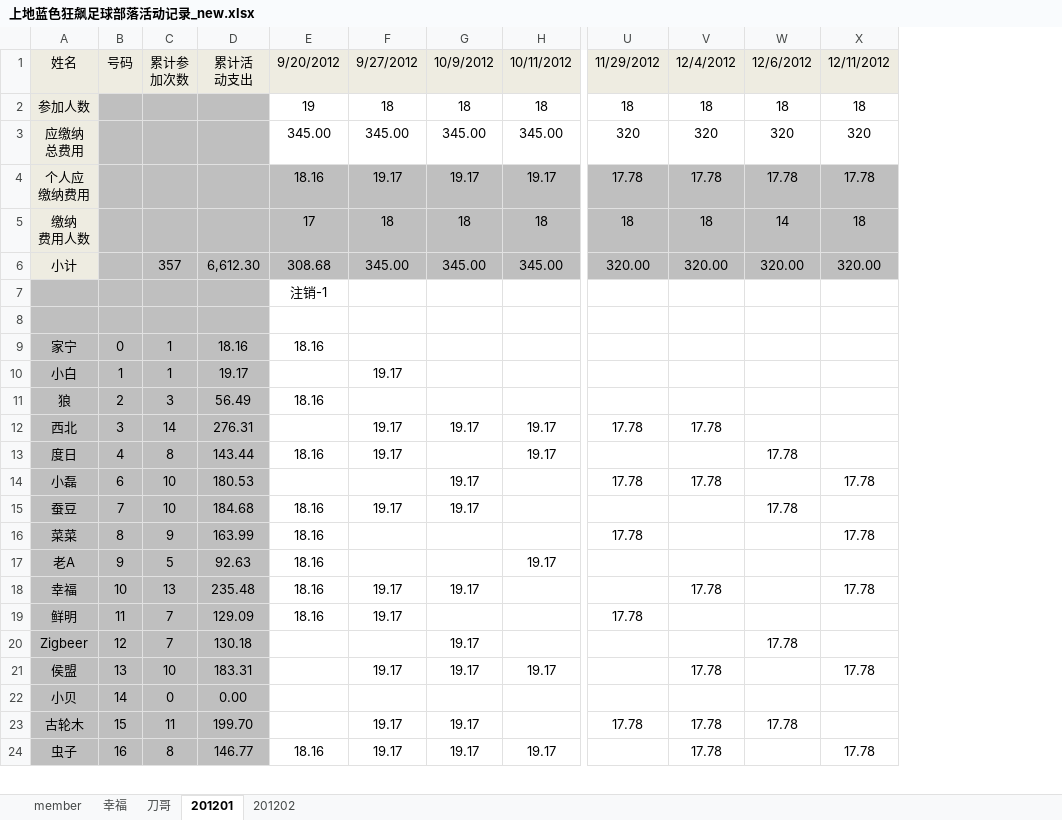
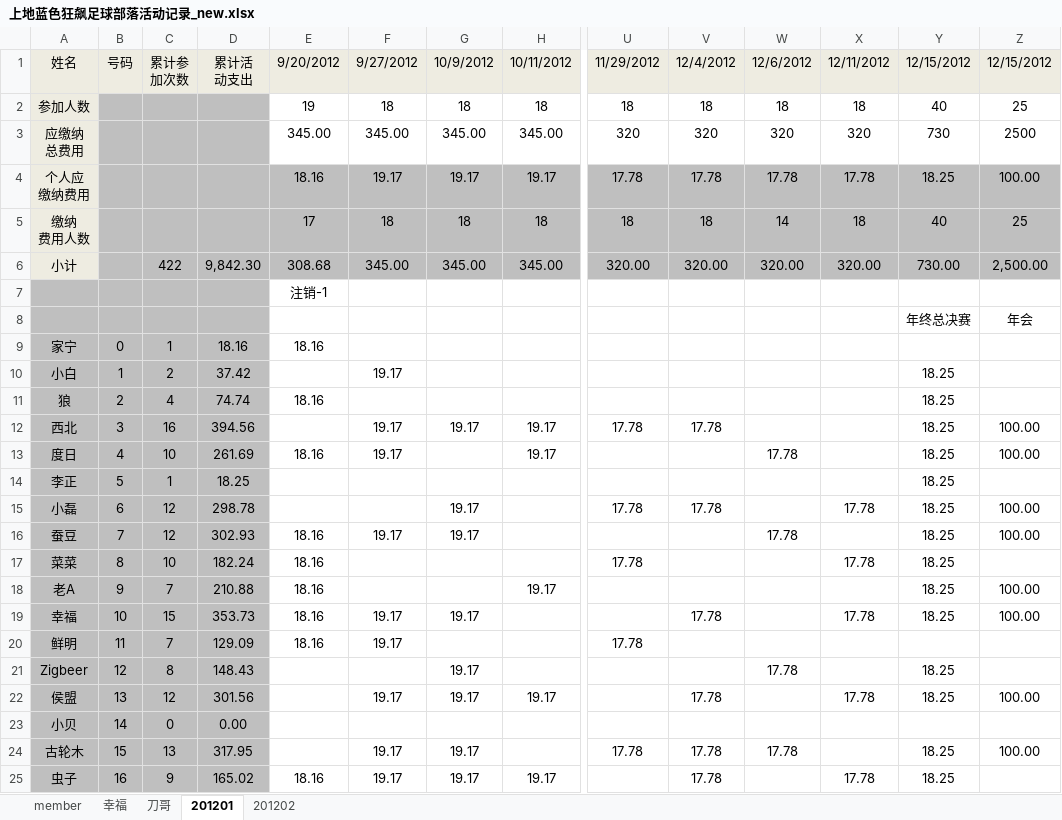
Before and after one commit to jackba/weathervcm, an Excel workbook: house/上地蓝色狂飙足球部落活动记录_new.xlsx, sheet 201201, drawn as a sheet; only a part is shown, gaps mark what is left out; values as stored, in another font and other column widths than the file's, no borders; addresses are those after the commit; rows hold the shown columns only; the diff covers the shown part only; the diff names each change by its address in the sheet, - before the commit and + after, or states it on an @@ line.

```diff
--- a/house/上地蓝色狂飙足球部落活动记录_new.xlsx (sheet 201201)
+++ b/house/上地蓝色狂飙足球部落活动记录_new.xlsx (sheet 201201)
+column Y, rows 1-13: 12/15/2012 | 40 | 730 | 18.25 | 40 | 730.00 |  | 年终总决赛 |  | 18.25 | 18.25 | 18.25 | 18.25; rows 15-25: 18.25 | 18.25 | 18.25 | 18.25 | 18.25 |  | 18.25 | 18.25 |  | 18.25 | 18.25
+column Z, rows 1-13: 12/15/2012 | 25 | 2500 | 100.00 | 25 | 2,500.00 |  | 年会 |  |  |  | 100.00 | 100.00; rows 15-24: 100.00 | 100.00 |  | 100.00 | 100.00 |  |  | 100.00 |  | 100.00
-C6: 357
+C6: 422
-D6: 6,612.30
+D6: 9,842.30
-row 8: (empty)
+row 8:  |  |  |  |  |  |  |  |  |  |  |  | 年终总决赛 | 年会
-C10: 1
+C10: 2
-D10: 19.17
+D10: 37.42
-C11: 3
+C11: 4
-D11: 56.49
+D11: 74.74
-C12: 14
+C12: 16
-D12: 276.31
+D12: 394.56
-C13: 8
+C13: 10
-D13: 143.44
+D13: 261.69
+row 14: 李正 | 5 | 1 | 18.25 |  |  |  |  |  |  |  |  | 18.25
-C15:C16: 10
+C15:C16: 12
-D15: 180.53
+D15: 298.78
-D16: 184.68
+D16: 302.93
-C17: 9
+C17: 10
-D17: 163.99
+D17: 182.24
-C18: 5
+C18: 7
-D18: 92.63
+D18: 210.88
-C19: 13
+C19: 15
-D19: 235.48
+D19: 353.73
-C21: 7
+C21: 8
-D21: 130.18
+D21: 148.43
-C22: 10
+C22: 12
-D22: 183.31
+D22: 301.56
-C24: 11
+C24: 13
-D24: 199.70
+D24: 317.95
-C25: 8
+C25: 9
-D25: 146.77
+D25: 165.02
```
Also changed, not shown: 57 edited cells elsewhere in this sheet, sheet 幸福, sheet member, formulas that keep their value.
